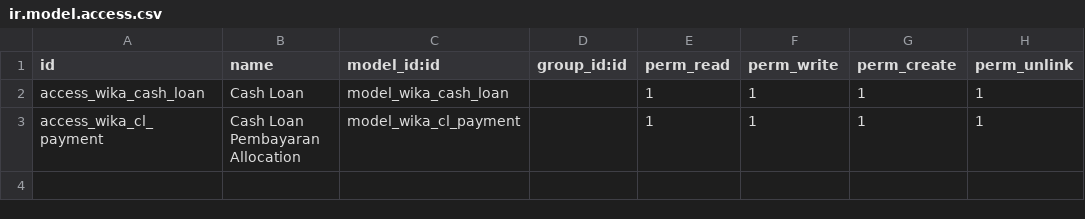
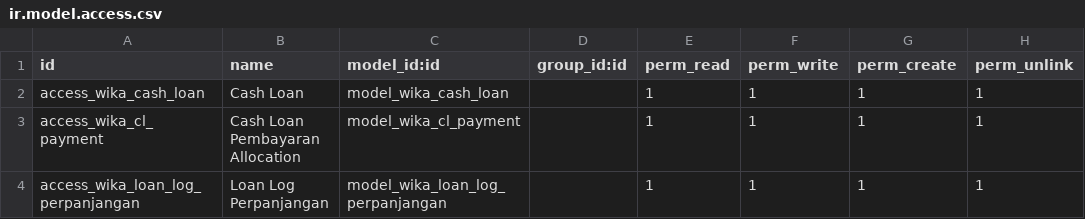
Before and after one commit to Firgy014/wika_digital_invoice, a CSV file: wika_cash_loan/security/ir.model.access.csv, drawn as a sheet.

```diff
--- a/wika_cash_loan/security/ir.model.access.csv
+++ b/wika_cash_loan/security/ir.model.access.csv
@@ -3 +3,2 @@ access_wika_cash_loan, Cash Loan,model_wika_cash_loan,,1,1,1,1
 access_wika_cl_payment, Cash Loan Pembayaran Allocation,model_wika_cl_payment,,1,1,1,1
+access_wika_loan_log_perpanjangan, Loan Log Perpanjangan,model_wika_loan_log_perpanjangan,,1,1,1,1
```
Also changed, not shown: 48 other files.
